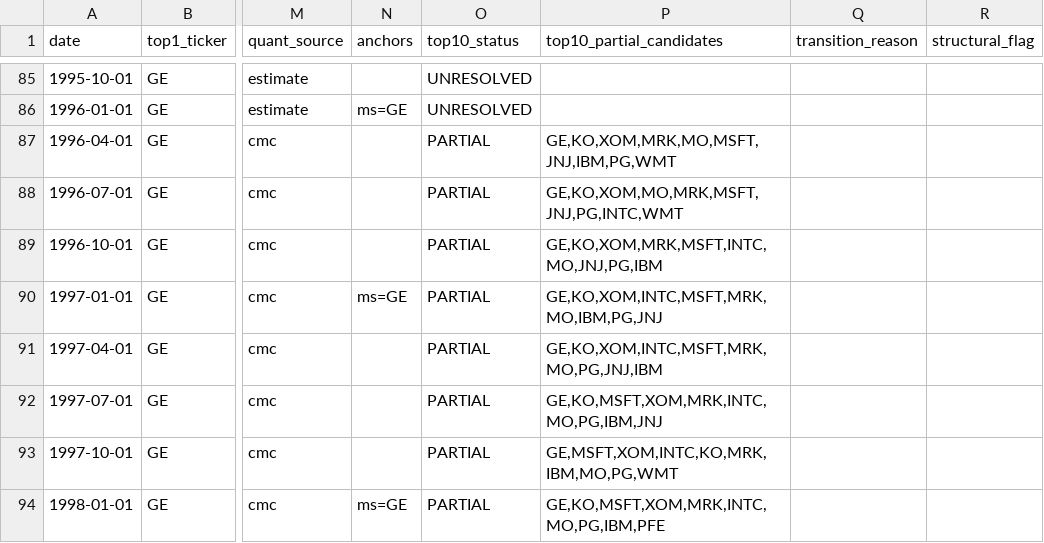
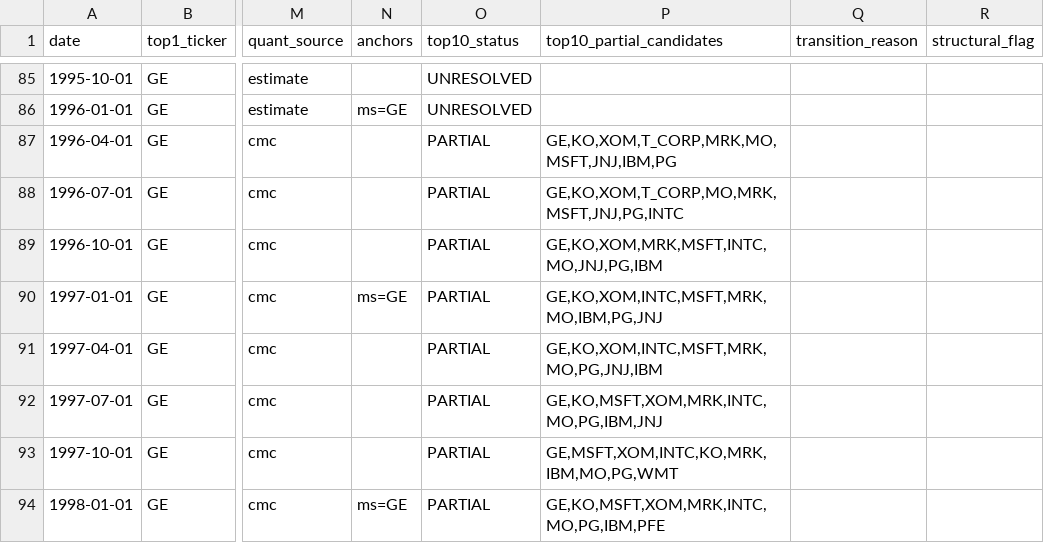
Before and after one commit to asndiallo/sp500-backtests, a CSV file: data/largest_company_by_quarter.csv, drawn as a sheet; only a part is shown, gaps mark what is left out; the diff covers the shown part only; the diff names each change by its address in the sheet, - before the commit and + after, or states it on an @@ line.

```diff
--- a/data/largest_company_by_quarter.csv
+++ b/data/largest_company_by_quarter.csv
-P87 (top10_partial_candidates): GE,KO,XOM,MRK,MO,MSFT,JNJ,IBM,PG,WMT
+P87 (top10_partial_candidates): GE,KO,XOM,T_CORP,MRK,MO,MSFT,JNJ,IBM,PG
-P88 (top10_partial_candidates): GE,KO,XOM,MO,MRK,MSFT,JNJ,PG,INTC,WMT
+P88 (top10_partial_candidates): GE,KO,XOM,T_CORP,MO,MRK,MSFT,JNJ,PG,INTC
```
Also changed, not shown: 19 edited cells elsewhere in this file, results/fundamentals_picker/fundamental_scores.csv, results/fundamentals_picker/pick_switches.csv, 27 other files.
